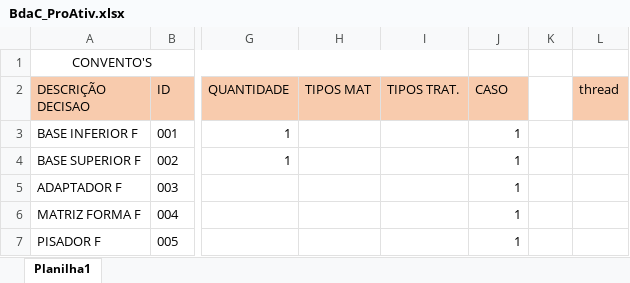
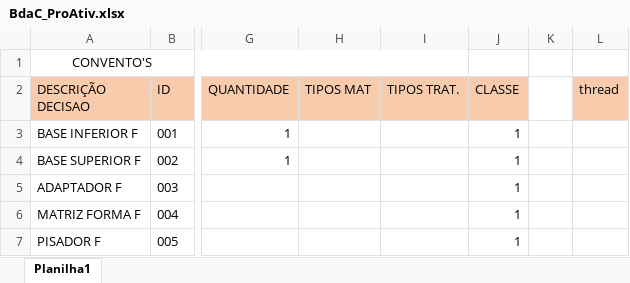
Before and after one commit to Batleman07/HidefranSLDmacro, an Excel workbook: BdaC_ProAtiv.xlsx, sheet Planilha1, drawn as a sheet; only a part is shown, gaps mark what is left out; values as stored, in another font and other column widths than the file's, no borders; the diff names each change by its address in the sheet, - before the commit and + after, or states it on an @@ line.

```diff
--- a/BdaC_ProAtiv.xlsx (sheet Planilha1)
+++ b/BdaC_ProAtiv.xlsx (sheet Planilha1)
-J2: CASO
+J2: CLASSE
```
Also changed, not shown: 11 other files.
